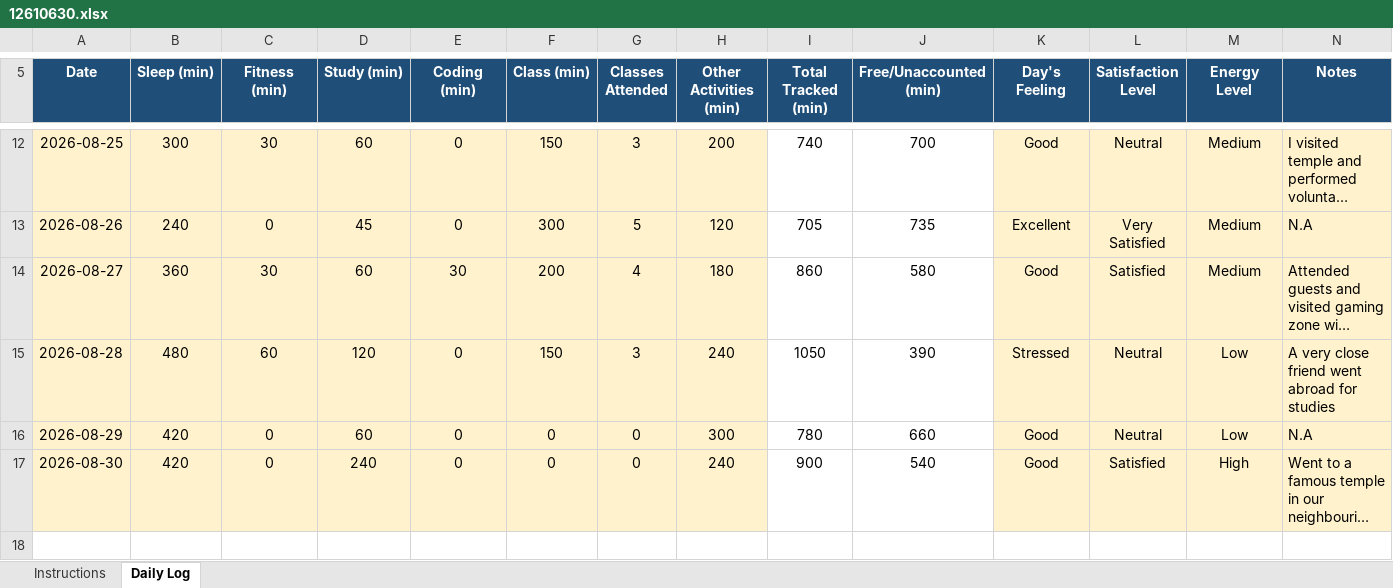
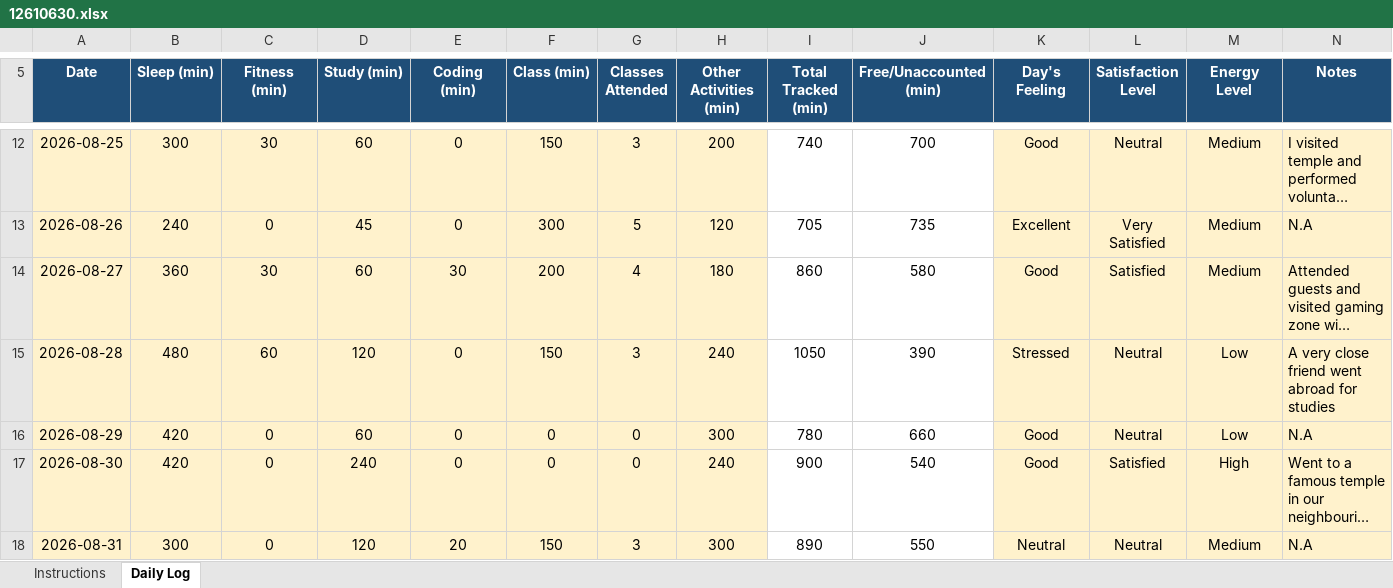
Before and after one commit to mohit341/CAP776, an Excel workbook: 12610630.xlsx, sheet Daily Log, drawn as a sheet; only a part is shown, gaps mark what is left out; long unchanged cells end in …; values as stored, in another font and other column widths than the file's, no borders; conditional formats not drawn; the diff names each change by its address in the sheet, - before the commit and + after, or states it on an @@ line.

Commit message:
done

```diff
--- a/12610630.xlsx (sheet Daily Log)
+++ b/12610630.xlsx (sheet Daily Log)
+row 18: 2026-08-31 | 300 | 0 | 120 | 20 | 150 | 3 | 300 | 890 | 550 | Neutral | Neutral | Medium | N.A
```
